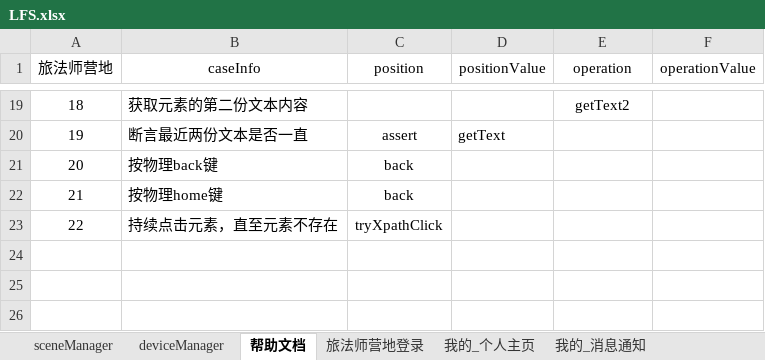
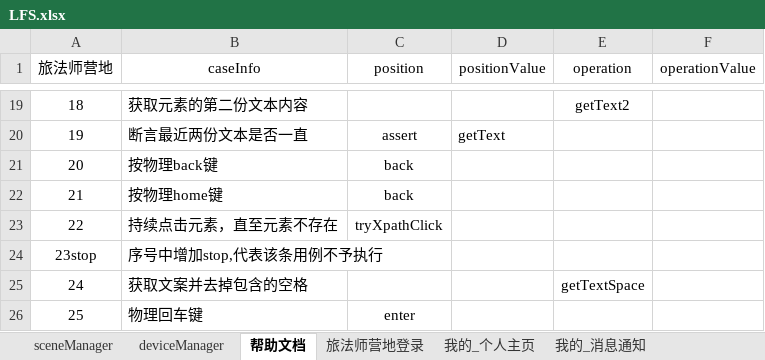
Before and after one commit to 100400824/gaea, an Excel workbook: LFS.xlsx, sheet 帮助文档, drawn as a sheet; only a part is shown, gaps mark what is left out; values as stored, in another font and other column widths than the file's, no borders; the diff names each change by its address in the sheet, - before the commit and + after, or states it on an @@ line.

```diff
--- a/LFS.xlsx (sheet 帮助文档)
+++ b/LFS.xlsx (sheet 帮助文档)
+row 24: 23stop | 序号中增加stop,代表该条用例不予执行
+row 25: 24 | 获取文案并去掉包含的空格 |  |  | getTextSpace
+row 26: 25 | 物理回车键 | enter
```
Also changed, not shown: sheet 社区_发帖+文章, sheet 我的_合伙人, sheet 社区_发帖+问答, sheet 我的_设置, other sheet tabs, 3 other files.
